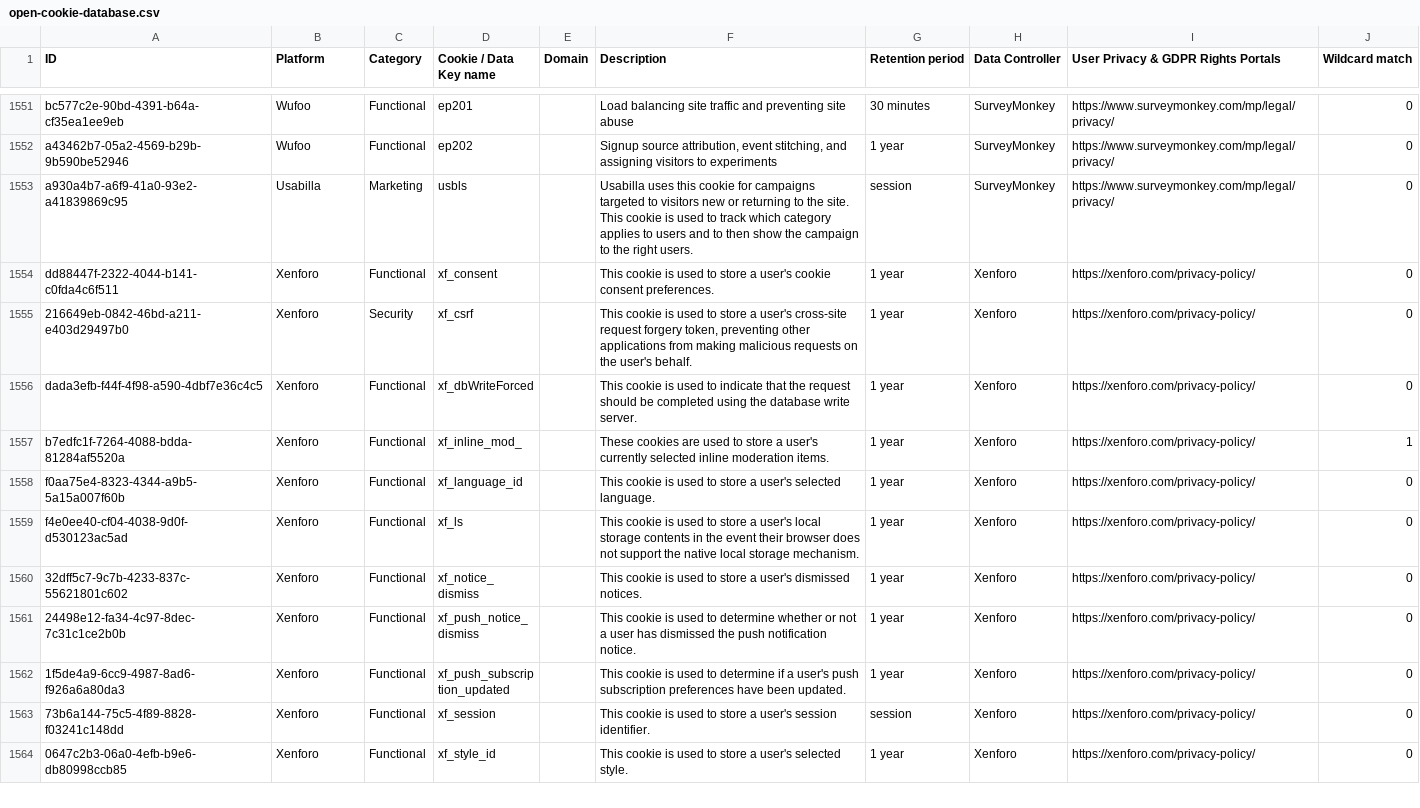
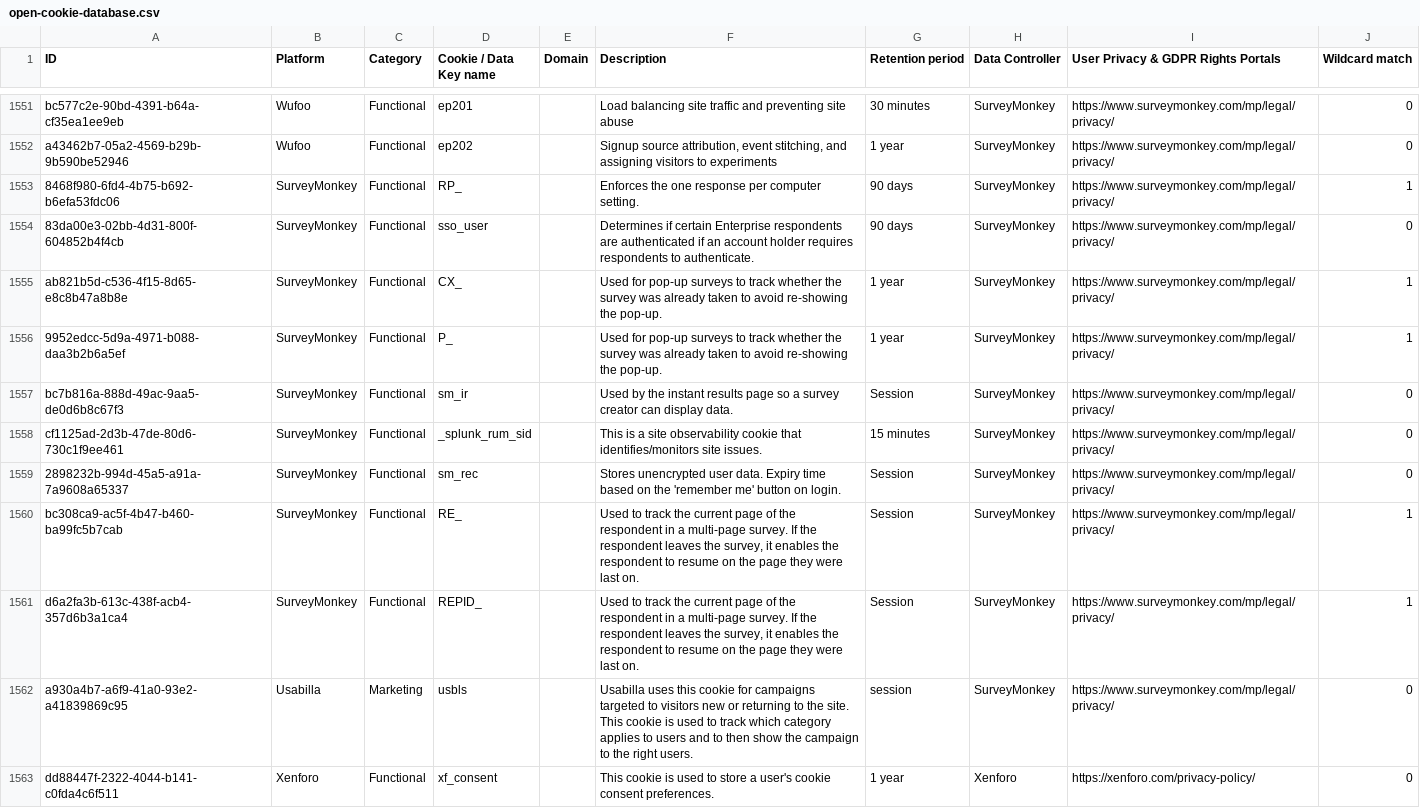
Before and after one commit to jkwakman/Open-Cookie-Database, a CSV file: open-cookie-database.csv, drawn as a sheet; only a part is shown, gaps mark what is left out; the shorter side is filled out with more unchanged rows; the diff names each change by its address in the sheet, - before the commit and + after, or states it on an @@ line.

Commit message:
adding 9 cookies from SurveyMonkey

```diff
--- a/open-cookie-database.csv
+++ b/open-cookie-database.csv
+row 1553: 8468f980-6fd4-4b75-b692-b6efa53fdc06 | SurveyMonkey | Functional | RP_ |  | Enforces the one response per computer setting. | 90 days | SurveyMonkey | https://www.surveymonkey.com/mp/legal/privacy/ | 1
+row 1554: 83da00e3-02bb-4d31-800f-604852b4f4cb | SurveyMonkey | Functional | sso_user |  | Determines if certain Enterprise respondents are authenticated if an account holder requires respondents to authenticate. | 90 days | SurveyMonkey | https://www.surveymonkey.com/mp/legal/privacy/ | 0
+row 1555: ab821b5d-c536-4f15-8d65-e8c8b47a8b8e | SurveyMonkey | Functional | CX_ |  | Used for pop-up surveys to track whether the survey was already taken to avoid re-showing the pop-up. | 1 year | SurveyMonkey | https://www.surveymonkey.com/mp/legal/privacy/ | 1
+row 1556: 9952edcc-5d9a-4971-b088-daa3b2b6a5ef | SurveyMonkey | Functional | P_ |  | Used for pop-up surveys to track whether the survey was already taken to avoid re-showing the pop-up. | 1 year | SurveyMonkey | https://www.surveymonkey.com/mp/legal/privacy/ | 1
+row 1557: bc7b816a-888d-49ac-9aa5-de0d6b8c67f3 | SurveyMonkey | Functional | sm_ir |  | Used by the instant results page so a survey creator can display data. | Session | SurveyMonkey | https://www.surveymonkey.com/mp/legal/privacy/ | 0
+row 1558: cf1125ad-2d3b-47de-80d6-730c1f9ee461 | SurveyMonkey | Functional | _splunk_rum_sid |  | This is a site observability cookie that identifies/monitors site issues. | 15 minutes | SurveyMonkey | https://www.surveymonkey.com/mp/legal/privacy/ | 0
+row 1559: 2898232b-994d-45a5-a91a-7a9608a65337 | SurveyMonkey | Functional | sm_rec |  | Stores unencrypted user data. Expiry time based on the 'remember me' button on login. | Session | SurveyMonkey | https://www.surveymonkey.com/mp/legal/privacy/ | 0
+row 1560: bc308ca9-ac5f-4b47-b460-ba99fc5b7cab | SurveyMonkey | Functional | RE_ |  | Used to track the current page of the respondent in a multi-page survey. If the respondent leaves the survey, it enables the respondent to resume on the page they were last on. | Session | SurveyMonkey | https://www.surveymonkey.com/mp/legal/privacy/ | 1
+row 1561: d6a2fa3b-613c-438f-acb4-357d6b3a1ca4 | SurveyMonkey | Functional | REPID_ |  | Used to track the current page of the respondent in a multi-page survey. If the respondent leaves the survey, it enables the respondent to resume on the page they were last on. | Session | SurveyMonkey | https://www.surveymonkey.com/mp/legal/privacy/ | 1
```
